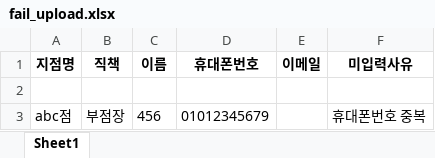
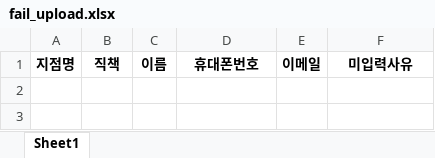
Before and after one commit to JJ81/FC-Admin, an Excel workbook: dist/uploads/excel/fail_upload.xlsx, sheet Sheet1, drawn as a sheet; values as stored, in another font and other column widths than the file's, no borders; the diff names each change by its address in the sheet, - before the commit and + after, or states it on an @@ line.

```diff
--- a/dist/uploads/excel/fail_upload.xlsx (sheet Sheet1)
+++ b/dist/uploads/excel/fail_upload.xlsx (sheet Sheet1)
-row 2: (empty)
-row 3: abc점 | 부점장 | 456 | 01012345679 |  | 휴대폰번호 중복
```
Also changed, not shown: 17 other files.
